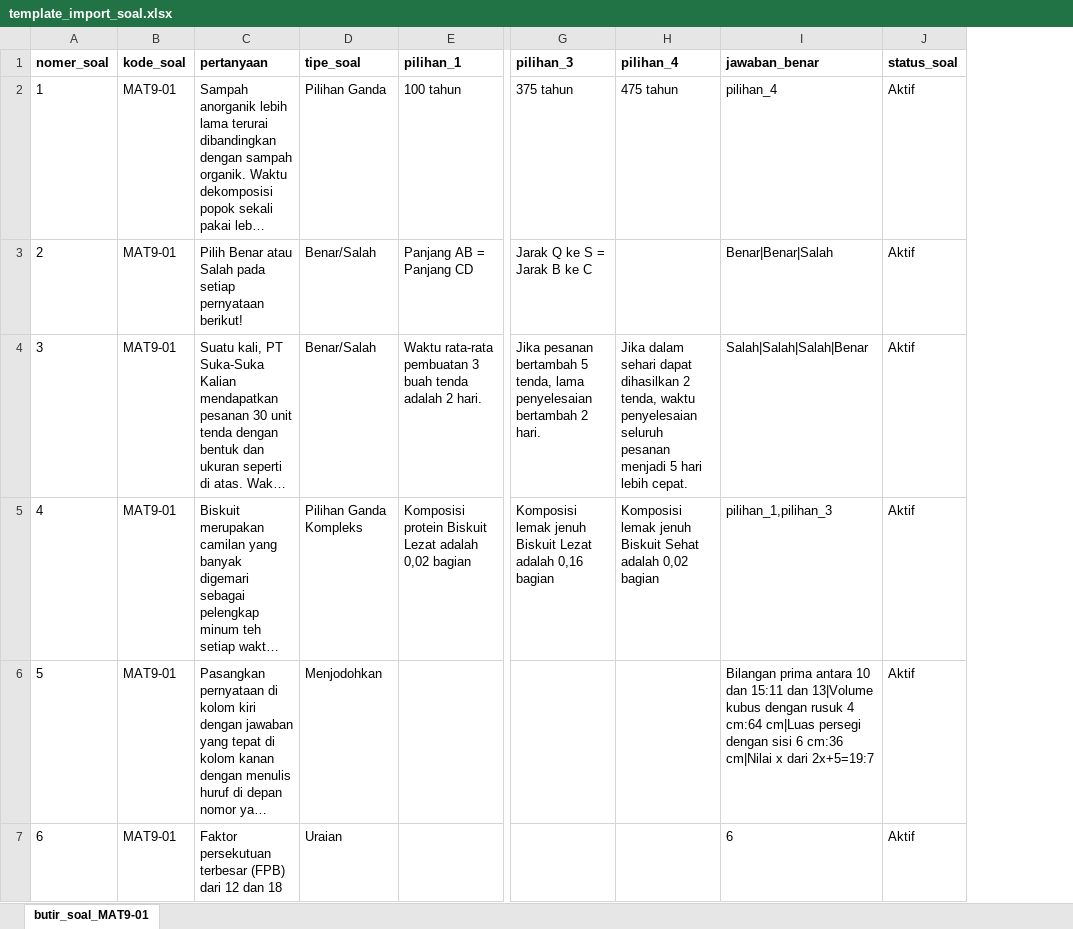
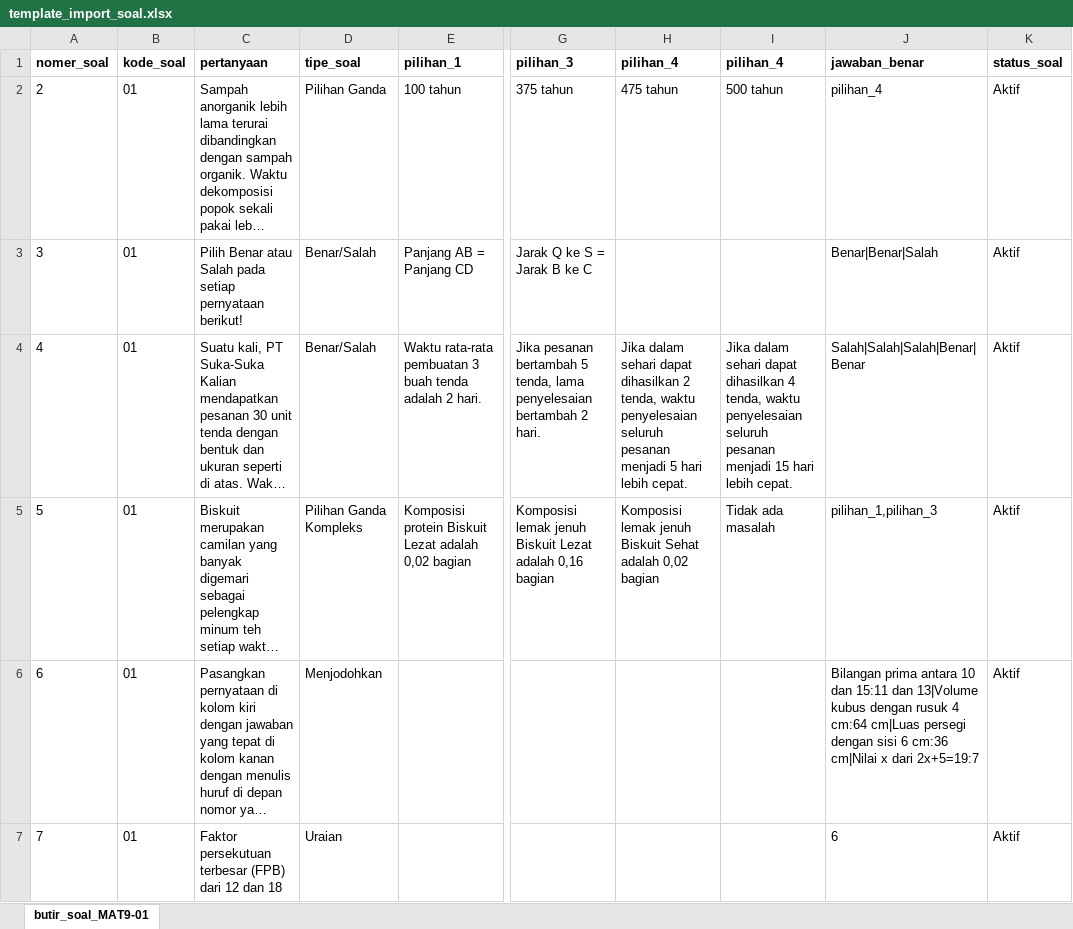
Before and after one commit to selamethanafi/cbt-eschool, an Excel workbook: assets/template_import_soal.xlsx, sheet butir_soal_MAT9-01, drawn as a sheet; only a part is shown, gaps mark what is left out; long unchanged cells end in …; values as stored, in another font and other column widths than the file's, no borders; addresses are those after the commit; the diff names each change by its address in the sheet, - before the commit and + after, or states it on an @@ line.

Commit message:
fix upload soal lima pilihan

```diff
--- a/assets/template_import_soal.xlsx (sheet butir_soal_MAT9-01)
+++ b/assets/template_import_soal.xlsx (sheet butir_soal_MAT9-01)
+column I (pilihan_4), rows 2-5: 500 tahun |  | Jika dalam sehari dapat dihasilkan 4 tenda, waktu penyelesaian seluruh pesanan menjadi 15 hari lebih cepat. | Tidak ada masalah
-A2 (nomer_soal): 1
+A2 (nomer_soal): 2
-B2:B7 (kode_soal): MAT9-01
+B2:B7 (kode_soal): 01
-A3 (nomer_soal): 2
+A3 (nomer_soal): 3
-A4 (nomer_soal): 3
+A4 (nomer_soal): 4
-J4 (jawaban_benar): Salah|Salah|Salah|Benar
+J4 (jawaban_benar): Salah|Salah|Salah|Benar|Benar
-A5 (nomer_soal): 4
+A5 (nomer_soal): 5
-A6 (nomer_soal): 5
+A6 (nomer_soal): 6
-A7 (nomer_soal): 6
+A7 (nomer_soal): 7
```
Also changed, not shown: 1 other file.
